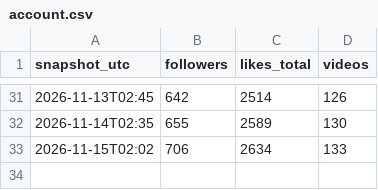
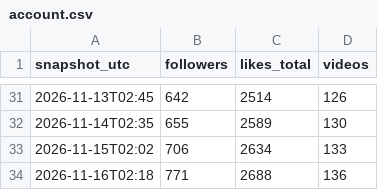
Before and after one commit to maxwilliamfoster-sys/youtube-automation, a CSV file: analytics/account.csv, drawn as a sheet; only a part is shown, gaps mark what is left out; the diff names each change by its address in the sheet, - before the commit and + after, or states it on an @@ line.

```diff
--- a/analytics/account.csv
+++ b/analytics/account.csv
+row 34: 2026-11-16T02:18 | 771 | 2688 | 136
```
Also changed, not shown: 6 other files.
